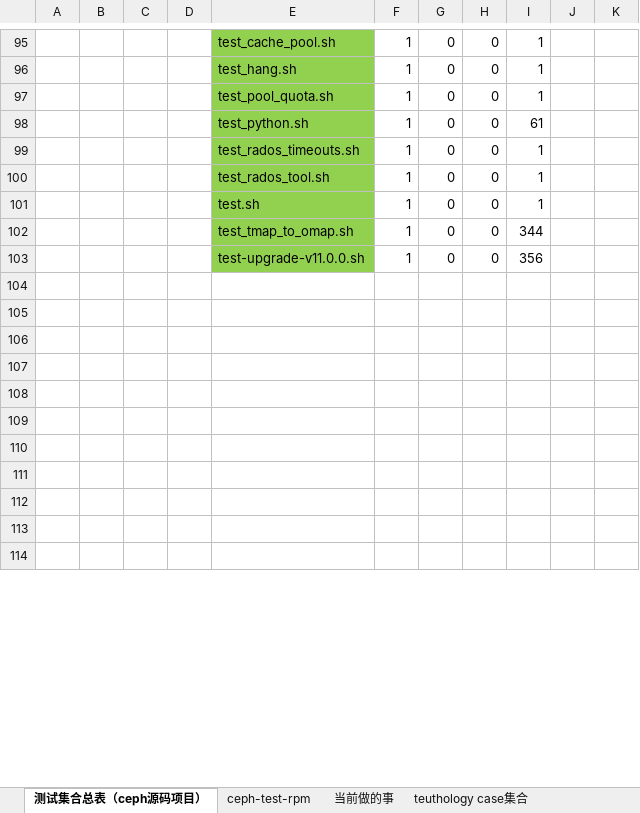
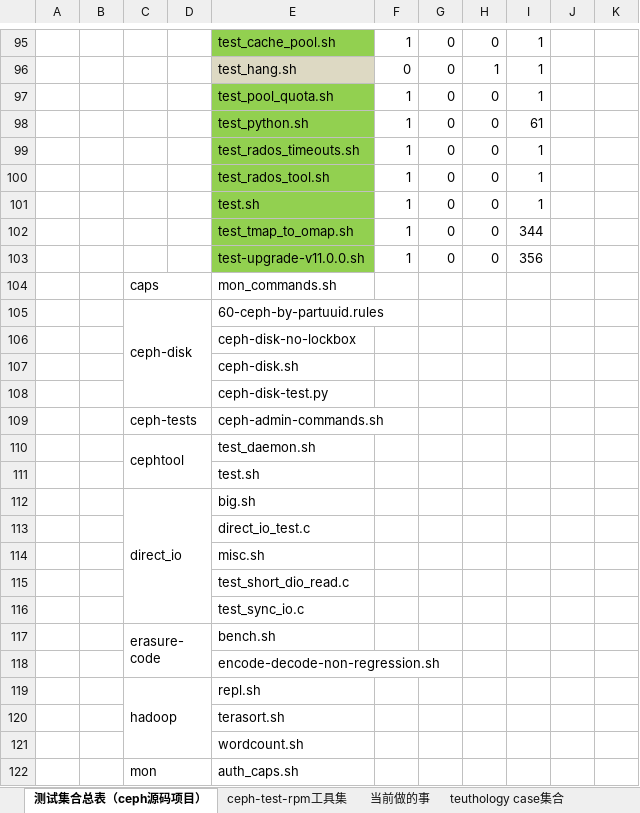
Before and after one commit to lnsyyj/Codes, an Excel workbook: teuthology/teuthology case集合.xlsx, sheet 测试集合总表（ceph源码项目）, drawn as a sheet; only a part is shown, gaps mark what is left out; the shorter side is filled out with more unchanged rows; values as stored, in another font and other column widths than the file's, no borders; rows hold the shown columns only; the diff covers the shown part only; the diff names each change by its address in the sheet, - before the commit and + after, or states it on an @@ line.

```diff
--- a/teuthology/teuthology case集合.xlsx (sheet 测试集合总表（ceph源码项目）)
+++ b/teuthology/teuthology case集合.xlsx (sheet 测试集合总表（ceph源码项目）)
-sheet tab: ceph-test-rpm
+sheet tab: ceph-test-rpm工具集
-E96 fill: #92D050
+E96 fill: #DDD9C3
-F96: 1
+F96: 0
-H96: 0
+H96: 1
-row 104: (empty)
+row 104:  |  | caps |  | mon_commands.sh
+C104:D104 merged
-row 105: (empty)
+row 105:  |  | ceph-disk |  | 60-ceph-by-partuuid.rules
+C105:D108 merged
-E106: (empty)
+E106: ceph-disk-no-lockbox
-E107: (empty)
+E107: ceph-disk.sh
-E108: (empty)
+E108: ceph-disk-test.py
-row 109: (empty)
+row 109:  |  | ceph-tests |  | ceph-admin-commands.sh
+C109:D109 merged
-row 110: (empty)
+row 110:  |  | cephtool |  | test_daemon.sh
+C110:D111 merged
-E111: (empty)
+E111: test.sh
+row 112:  |  | direct_io |  | big.sh
+row 113:  |  |  |  | direct_io_test.c
+row 114:  |  |  |  | misc.sh
+row 115:  |  |  |  | test_short_dio_read.c
+row 116:  |  |  |  | test_sync_io.c
+row 117:  |  | erasure-code |  | bench.sh
+row 118:  |  |  |  | encode-decode-non-regression.sh
+row 119:  |  | hadoop |  | repl.sh
+row 120:  |  |  |  | terasort.sh
+row 121:  |  |  |  | wordcount.sh
+row 122:  |  | mon |  | auth_caps.sh
```
Also changed, not shown: 42 added rows, 5 edited cells and merged cells elsewhere in this sheet, sheet 当前做的事.
